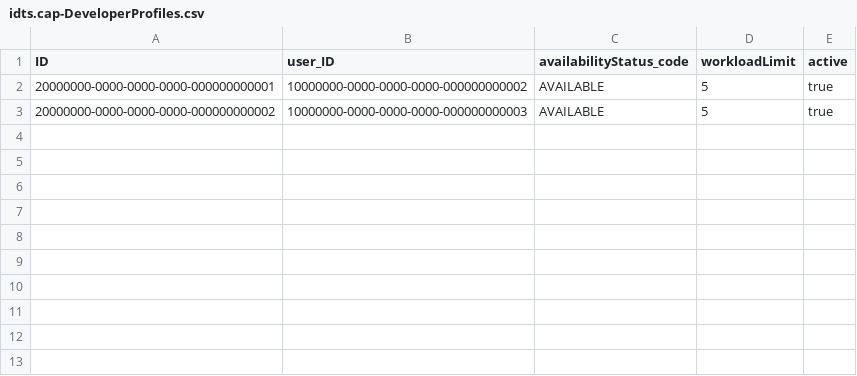
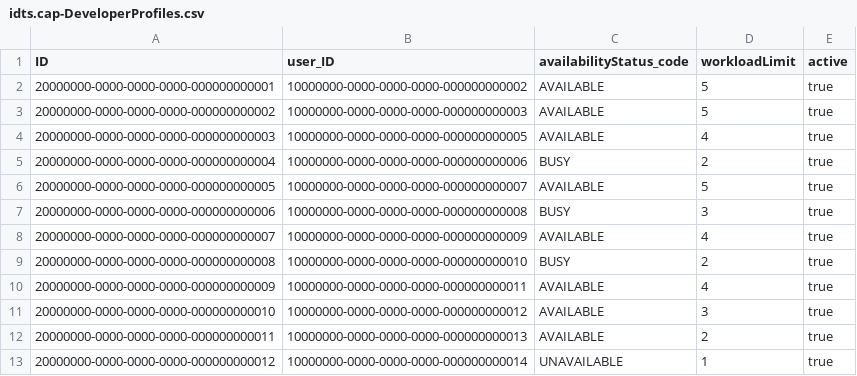
Before and after one commit to DarwinDO/IDTS-SAP01, a CSV file: db/data/idts.cap-DeveloperProfiles.csv, drawn as a sheet; the diff names each change by its address in the sheet, - before the commit and + after, or states it on an @@ line.

```diff
--- a/db/data/idts.cap-DeveloperProfiles.csv
+++ b/db/data/idts.cap-DeveloperProfiles.csv
+row 4: 20000000-0000-0000-0000-000000000003 | 10000000-0000-0000-0000-000000000005 | AVAILABLE | 4 | true
+row 5: 20000000-0000-0000-0000-000000000004 | 10000000-0000-0000-0000-000000000006 | BUSY | 2 | true
+row 6: 20000000-0000-0000-0000-000000000005 | 10000000-0000-0000-0000-000000000007 | AVAILABLE | 5 | true
+row 7: 20000000-0000-0000-0000-000000000006 | 10000000-0000-0000-0000-000000000008 | BUSY | 3 | true
+row 8: 20000000-0000-0000-0000-000000000007 | 10000000-0000-0000-0000-000000000009 | AVAILABLE | 4 | true
+row 9: 20000000-0000-0000-0000-000000000008 | 10000000-0000-0000-0000-000000000010 | BUSY | 2 | true
+row 10: 20000000-0000-0000-0000-000000000009 | 10000000-0000-0000-0000-000000000011 | AVAILABLE | 4 | true
+row 11: 20000000-0000-0000-0000-000000000010 | 10000000-0000-0000-0000-000000000012 | AVAILABLE | 3 | true
+row 12: 20000000-0000-0000-0000-000000000011 | 10000000-0000-0000-0000-000000000013 | AVAILABLE | 2 | true
+row 13: 20000000-0000-0000-0000-000000000012 | 10000000-0000-0000-0000-000000000014 | UNAVAILABLE | 1 | true
```
Also changed, not shown: db/data/idts.cap-DeveloperResponsibilities.csv, db/data/idts.cap-Users.csv, 13 other files.
